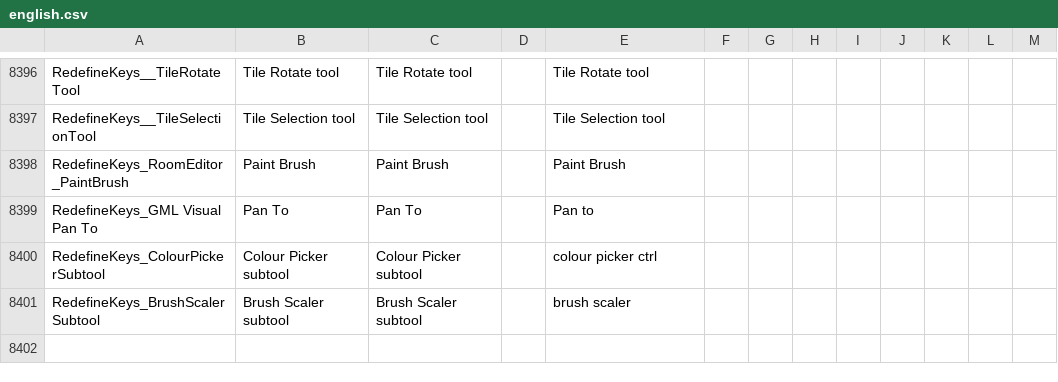
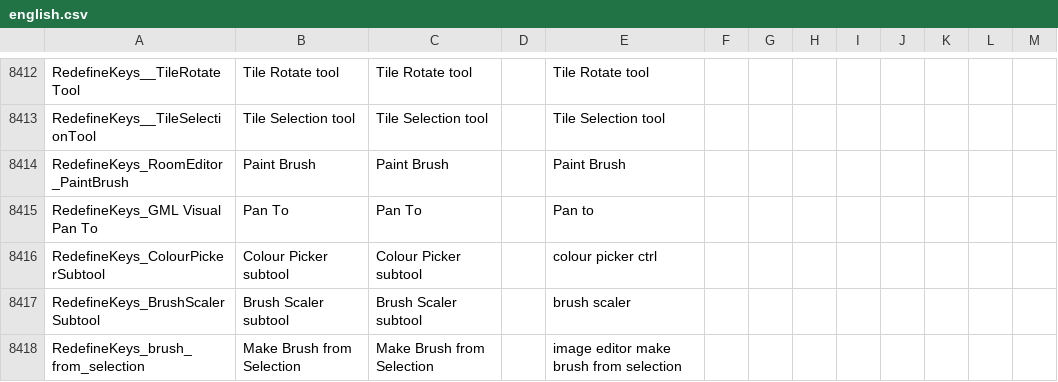
Before and after one commit to GamemakerChina/gms2translation, a CSV file: source/english.csv, drawn as a sheet; only a part is shown, gaps mark what is left out; the diff covers the shown part only; the diff names each change by its address in the sheet, - before the commit and + after, or states it on an @@ line.

```diff
--- a/source/english.csv
+++ b/source/english.csv
+row 8418: RedefineKeys_brush_from_selection | Make Brush from Selection | Make Brush from Selection |  | image editor make brush from selection
```
Also changed, not shown: 16 added rows and 8 edited cells elsewhere in this file, source/english_dnd.csv.
